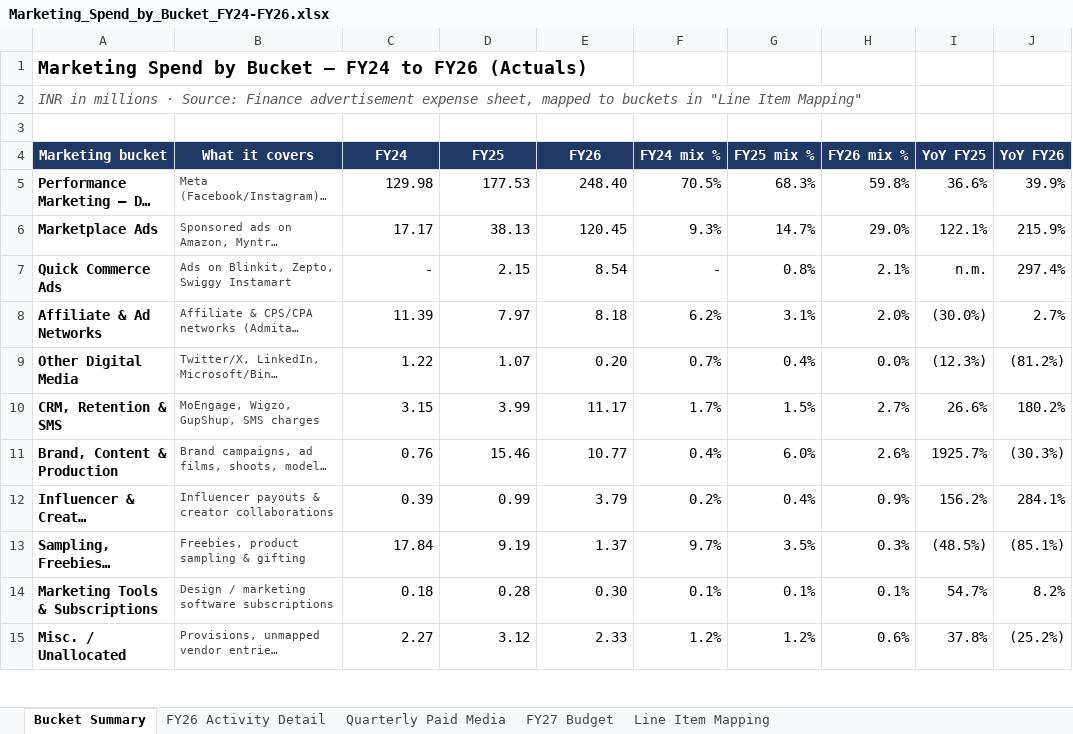
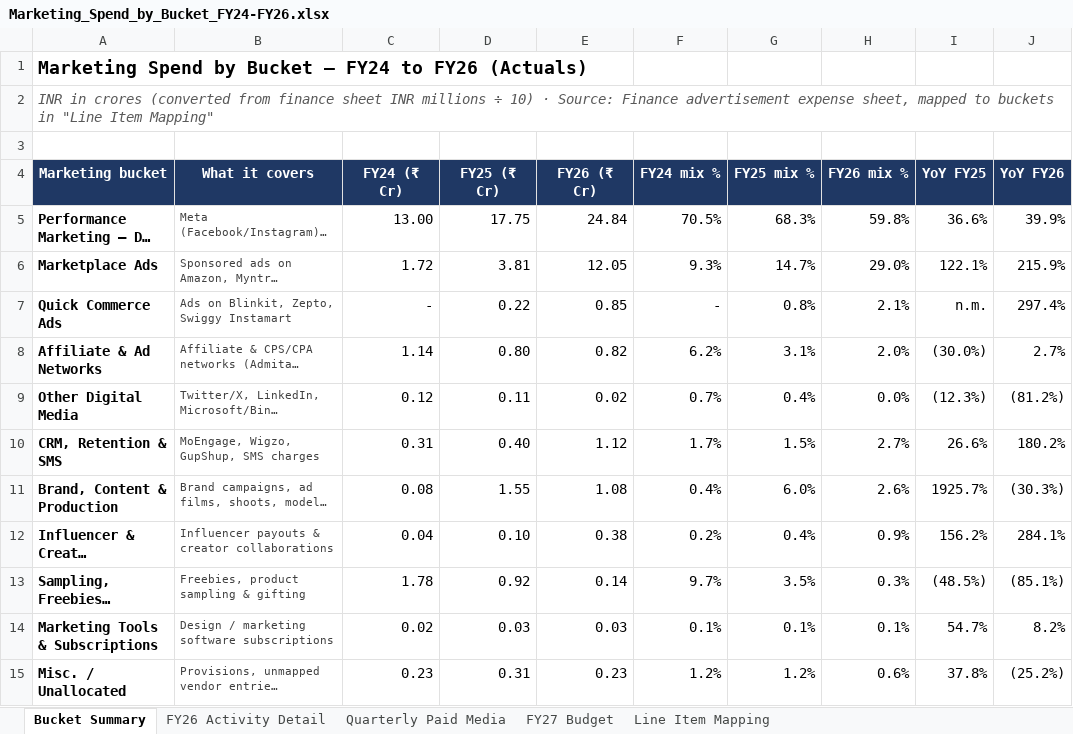
Before and after one commit to ankitsethidailyobjects/claude, an Excel workbook: outputs/Marketing_Spend_by_Bucket_FY24-FY26.xlsx, sheet Bucket Summary, drawn as a sheet; only a part is shown; long unchanged cells end in …; values as stored, in another font and other column widths than the file's, no borders; the diff covers the shown part only; the diff names each change by its address in the sheet, - before the commit and + after, or states it on an @@ line.

```diff
--- a/outputs/Marketing_Spend_by_Bucket_FY24-FY26.xlsx (sheet Bucket Summary)
+++ b/outputs/Marketing_Spend_by_Bucket_FY24-FY26.xlsx (sheet Bucket Summary)
-A2 (Marketing bucket): INR in millions · Source:…
+A2 (Marketing bucket): INR in crores (converted from finance sheet INR millions ÷ 10) · Source:…
-C4: FY24
+C4: FY24 (₹ Cr)
-D4: FY25
+D4: FY25 (₹ Cr)
-E4: FY26
+E4: FY26 (₹ Cr)
-C5 (FY24 (₹ Cr)): 129.98
+C5 (FY24 (₹ Cr)): 13.00
-D5 (FY25 (₹ Cr)): 177.53
+D5 (FY25 (₹ Cr)): 17.75
-E5 (FY26 (₹ Cr)): 248.40
+E5 (FY26 (₹ Cr)): 24.84
-C6 (FY24 (₹ Cr)): 17.17
+C6 (FY24 (₹ Cr)): 1.72
-D6 (FY25 (₹ Cr)): 38.13
+D6 (FY25 (₹ Cr)): 3.81
-E6 (FY26 (₹ Cr)): 120.45
+E6 (FY26 (₹ Cr)): 12.05
-D7 (FY25 (₹ Cr)): 2.15
+D7 (FY25 (₹ Cr)): 0.22
-E7 (FY26 (₹ Cr)): 8.54
+E7 (FY26 (₹ Cr)): 0.85
-C8 (FY24 (₹ Cr)): 11.39
+C8 (FY24 (₹ Cr)): 1.14
-D8 (FY25 (₹ Cr)): 7.97
+D8 (FY25 (₹ Cr)): 0.80
-E8 (FY26 (₹ Cr)): 8.18
+E8 (FY26 (₹ Cr)): 0.82
-C9 (FY24 (₹ Cr)): 1.22
+C9 (FY24 (₹ Cr)): 0.12
-D9 (FY25 (₹ Cr)): 1.07
+D9 (FY25 (₹ Cr)): 0.11
-E9 (FY26 (₹ Cr)): 0.20
+E9 (FY26 (₹ Cr)): 0.02
-C10 (FY24 (₹ Cr)): 3.15
+C10 (FY24 (₹ Cr)): 0.31
-D10 (FY25 (₹ Cr)): 3.99
+D10 (FY25 (₹ Cr)): 0.40
-E10 (FY26 (₹ Cr)): 11.17
+E10 (FY26 (₹ Cr)): 1.12
-C11 (FY24 (₹ Cr)): 0.76
+C11 (FY24 (₹ Cr)): 0.08
-D11 (FY25 (₹ Cr)): 15.46
+D11 (FY25 (₹ Cr)): 1.55
-E11 (FY26 (₹ Cr)): 10.77
+E11 (FY26 (₹ Cr)): 1.08
-C12 (FY24 (₹ Cr)): 0.39
+C12 (FY24 (₹ Cr)): 0.04
-D12 (FY25 (₹ Cr)): 0.99
+D12 (FY25 (₹ Cr)): 0.10
-E12 (FY26 (₹ Cr)): 3.79
+E12 (FY26 (₹ Cr)): 0.38
-C13 (FY24 (₹ Cr)): 17.84
+C13 (FY24 (₹ Cr)): 1.78
-D13 (FY25 (₹ Cr)): 9.19
+D13 (FY25 (₹ Cr)): 0.92
-E13 (FY26 (₹ Cr)): 1.37
+E13 (FY26 (₹ Cr)): 0.14
-C14 (FY24 (₹ Cr)): 0.18
+C14 (FY24 (₹ Cr)): 0.02
-D14 (FY25 (₹ Cr)): 0.28
+D14 (FY25 (₹ Cr)): 0.03
-E14 (FY26 (₹ Cr)): 0.30
+E14 (FY26 (₹ Cr)): 0.03
-C15 (FY24 (₹ Cr)): 2.27
+C15 (FY24 (₹ Cr)): 0.23
-D15 (FY25 (₹ Cr)): 3.12
+D15 (FY25 (₹ Cr)): 0.31
-E15 (FY26 (₹ Cr)): 2.33
+E15 (FY26 (₹ Cr)): 0.23
```
Also changed, not shown: 23 edited cells elsewhere in this sheet, sheet Line Item Mapping, sheet Quarterly Paid Media, sheet FY26 Activity Detail, sheet FY27 Budget.
